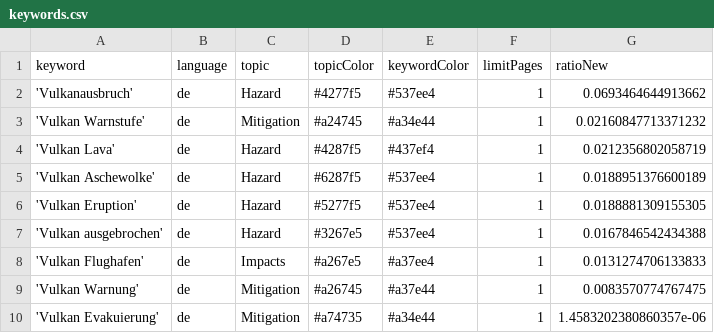
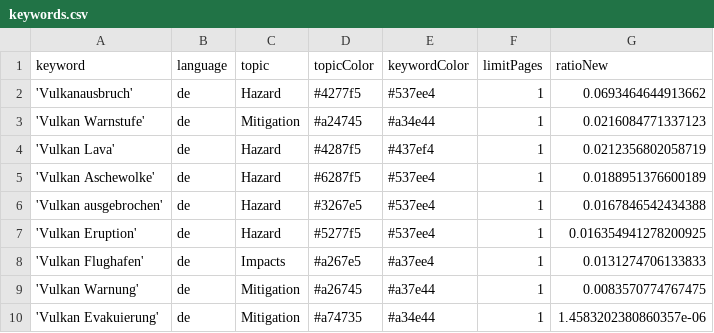
Before and after one commit to paularicarda-news/VolcanoIsComing, a CSV file: keywords.csv, drawn as a sheet.

Commit message:
Commit from GitHub Actions (harvest:0.0)

```diff
--- a/keywords.csv
+++ b/keywords.csv
@@ -2,7 +2,7 @@ keyword,language,topic,topicColor,keywordColor,limitPages,ratioNew
 'Vulkanausbruch',de,Hazard,#4277f5,#537ee4,1,0.0693464644913662
-'Vulkan Warnstufe',de,Mitigation,#a24745,#a34e44,1,0.02160847713371232
+'Vulkan Warnstufe',de,Mitigation,#a24745,#a34e44,1,0.0216084771337123
 'Vulkan Lava',de,Hazard,#4287f5,#437ef4,1,0.0212356802058719
 'Vulkan Aschewolke',de,Hazard,#6287f5,#537ee4,1,0.0188951376600189
-'Vulkan Eruption',de,Hazard,#5277f5,#537ee4,1,0.0188881309155305
 'Vulkan ausgebrochen',de,Hazard,#3267e5,#537ee4,1,0.0167846542434388
+'Vulkan Eruption',de,Hazard,#5277f5,#537ee4,1,0.016354941278200925
 'Vulkan Flughafen',de,Impacts,#a267e5,#a37ee4,1,0.0131274706133833
```
